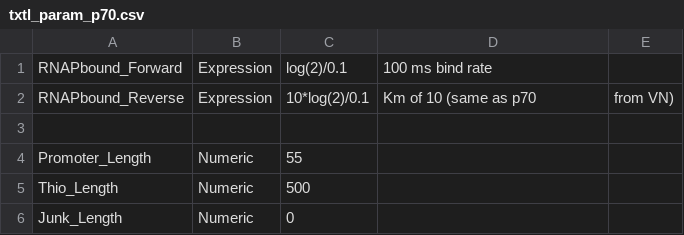
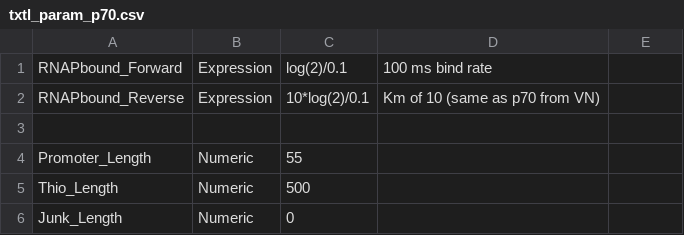
Before and after one commit to BuildACell/txtlsim, a CSV file: trunk/components/txtl_param_p70.csv, drawn as a sheet.

```diff
--- a/trunk/components/txtl_param_p70.csv
+++ b/trunk/components/txtl_param_p70.csv
@@ -1,3 +1,3 @@
 RNAPbound_Forward, Expression, log(2)/0.1, 100 ms bind rate
-RNAPbound_Reverse, Expression, 10*log(2)/0.1, Km of 10 (same as p70, from VN)
+RNAPbound_Reverse, Expression, 10*log(2)/0.1, Km of 10 (same as p70 from VN)
 
```
Also changed, not shown: trunk/E6_config.csv, trunk/components/txtl_param_lacI.csv, 26 other files.
